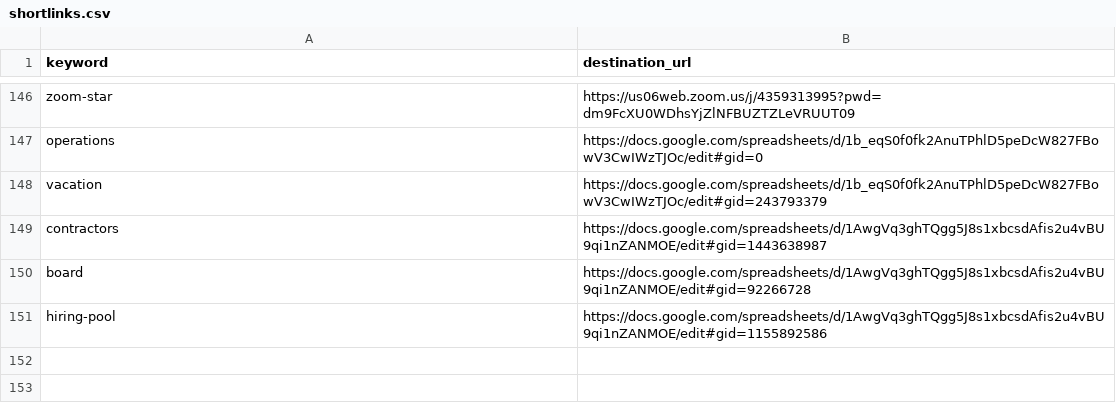
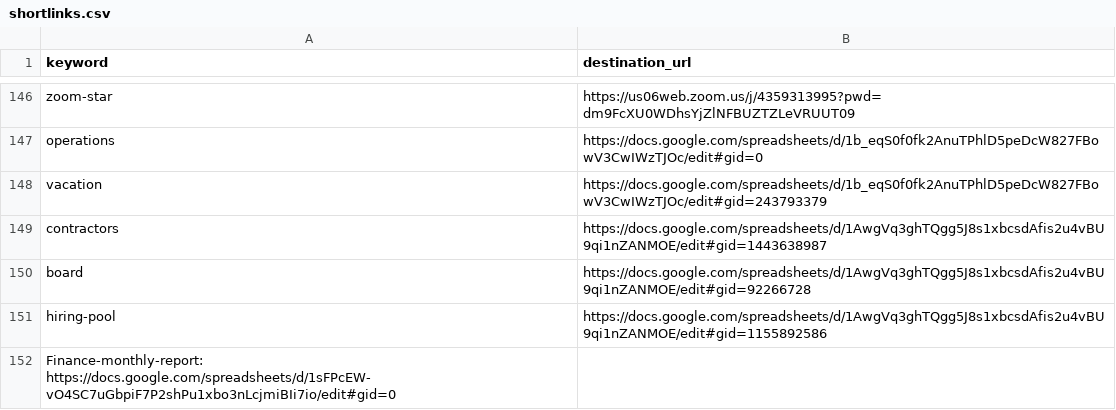
Before and after one commit to hyphacoop/configurations, a CSV file: hyphacoop/shortlinks/shortlinks.csv, drawn as a sheet; only a part is shown, gaps mark what is left out.

Commit message:
Update shortlinks.csv

```diff
--- a/hyphacoop/shortlinks/shortlinks.csv
+++ b/hyphacoop/shortlinks/shortlinks.csv
@@ -151 +151,2 @@ board,https://docs.google.com/spreadsheets/d/1AwgVq3ghTQgg5J8s1xbcsdAfis2u4vBU9q
 hiring-pool,https://docs.google.com/spreadsheets/d/1AwgVq3ghTQgg5J8s1xbcsdAfis2u4vBU9qi1nZANMOE/edit#gid=1155892586
+Finance-monthly-report: https://docs.google.com/spreadsheets/d/1sFPcEW-vO4SC7uGbpiF7P2shPu1xbo3nLcjmiBIi7io/edit#gid=0
```
